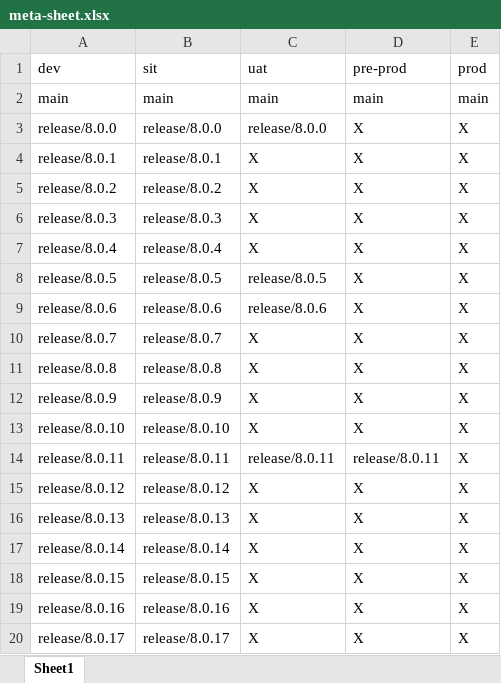
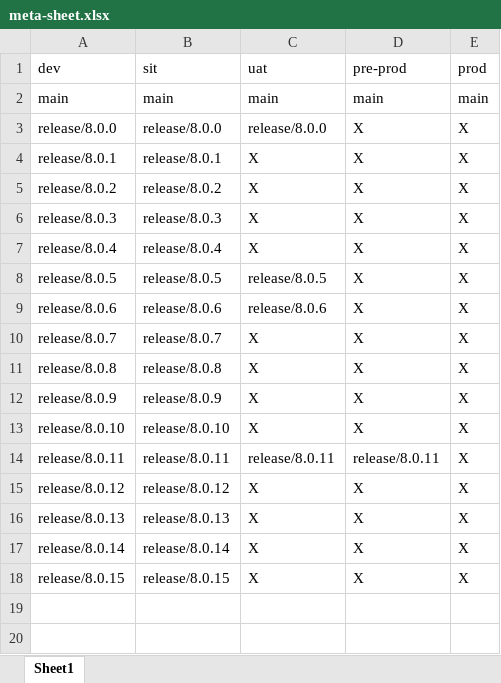
Before and after one commit to kranthimj23/promotion-repo, an Excel workbook: meta-sheet.xlsx, sheet Sheet1, drawn as a sheet; values as stored, in another font and other column widths than the file's, no borders; the diff names each change by its address in the sheet, - before the commit and + after, or states it on an @@ line.

Commit message:
updated meta-sheet

```diff
--- a/meta-sheet.xlsx (sheet Sheet1)
+++ b/meta-sheet.xlsx (sheet Sheet1)
-row 19: release/8.0.16 | release/8.0.16 | X | X | X
-row 20: release/8.0.17 | release/8.0.17 | X | X | X
```
